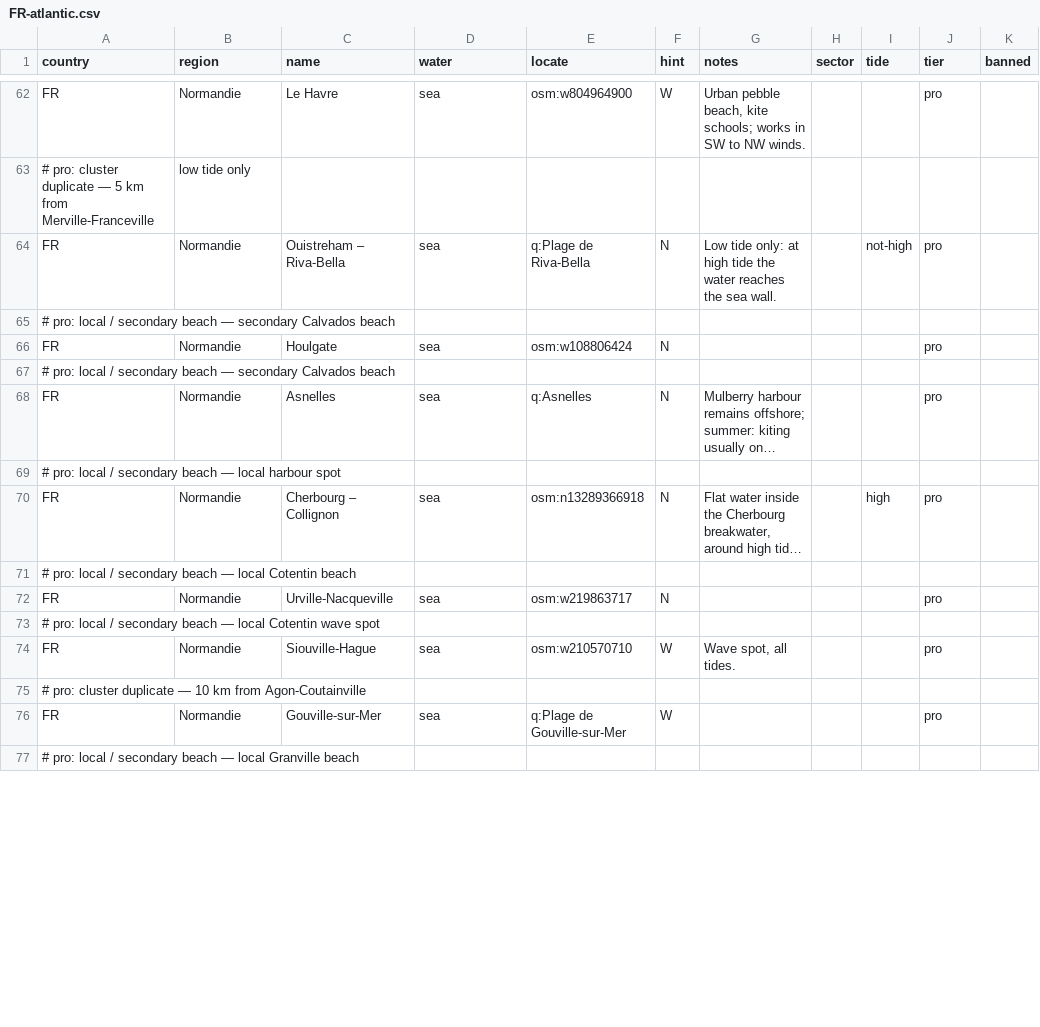
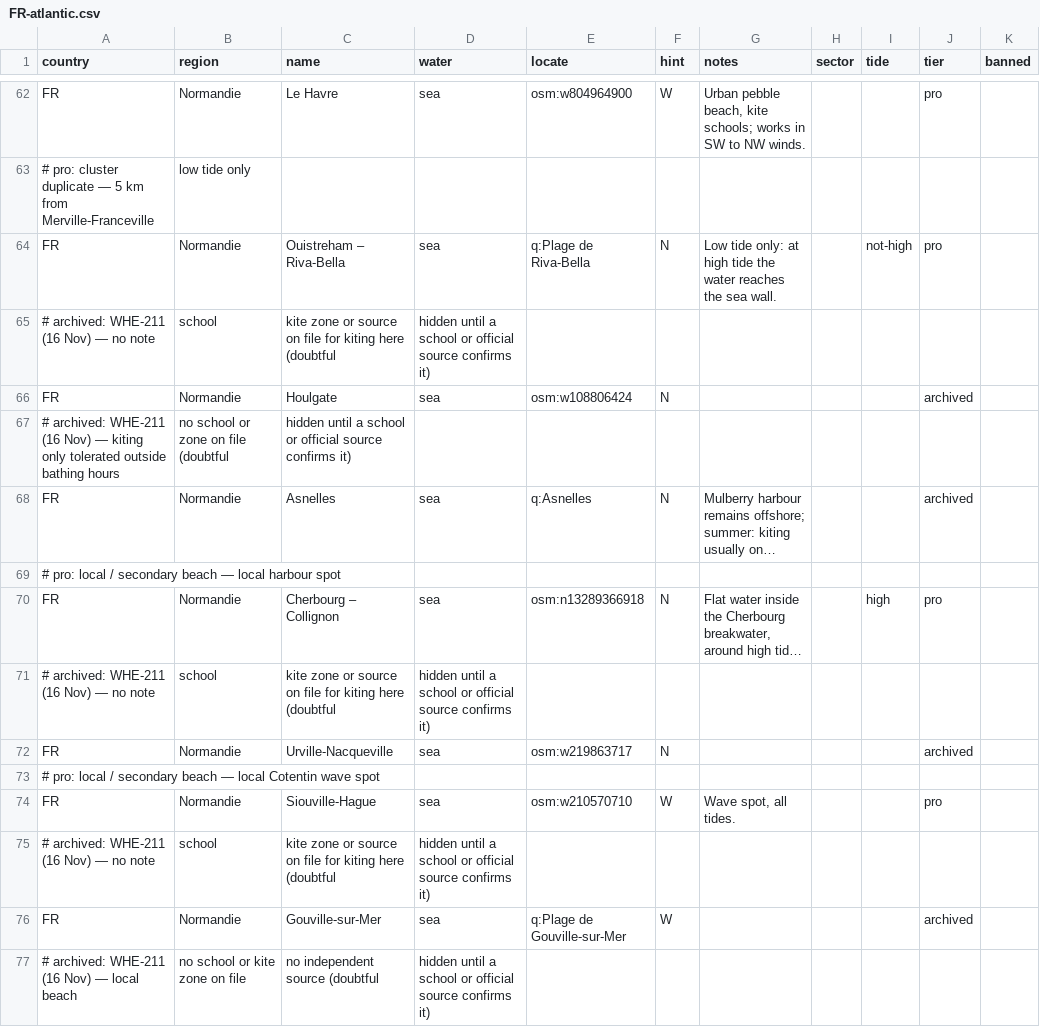
Before and after one commit to benjcvd/wheretokite, a CSV file: tools/spots/FR-atlantic.csv, drawn as a sheet; only a part is shown, gaps mark what is left out; long unchanged cells end in …; removed rows and columns are numbered as before the commit, all else as after; the diff covers the shown part only; the diff names each change by its address in the sheet, - before the commit and + after, or states it on an @@ line.

```diff
--- a/tools/spots/FR-atlantic.csv
+++ b/tools/spots/FR-atlantic.csv
-row 65: # pro: local / secondary beach — secondary Calvados beach
+row 65: # archived: WHE-211 (16 Nov) — no note | school | kite zone or source on file for kiting here (doubtful | hidden until a school or official source confirms it)
-J66 (tier): pro
+J66 (tier): archived
-row 67: # pro: local / secondary beach — secondary Calvados beach
+row 67: # archived: WHE-211 (16 Nov) — kiting only tolerated outside bathing hours | no school or zone on file (doubtful | hidden until a school or official source confirms it)
-J68 (tier): pro
+J68 (tier): archived
-row 71: # pro: local / secondary beach — local Cotentin beach
+row 71: # archived: WHE-211 (16 Nov) — no note | school | kite zone or source on file for kiting here (doubtful | hidden until a school or official source confirms it)
-J72 (tier): pro
+J72 (tier): archived
-row 75: # pro: cluster duplicate — 10 km from Agon-Coutainville
+row 75: # archived: WHE-211 (16 Nov) — no note | school | kite zone or source on file for kiting here (doubtful | hidden until a school or official source confirms it)
-J76 (tier): pro
+J76 (tier): archived
-row 77: # pro: local / secondary beach — local Granville beach
+row 77: # archived: WHE-211 (16 Nov) — local beach | no school or kite zone on file | no independent source (doubtful | hidden until a school or official source confirms it)
```
Also changed, not shown: 7 added rows, 7 removed rows and 8 edited cells elsewhere in this file.
